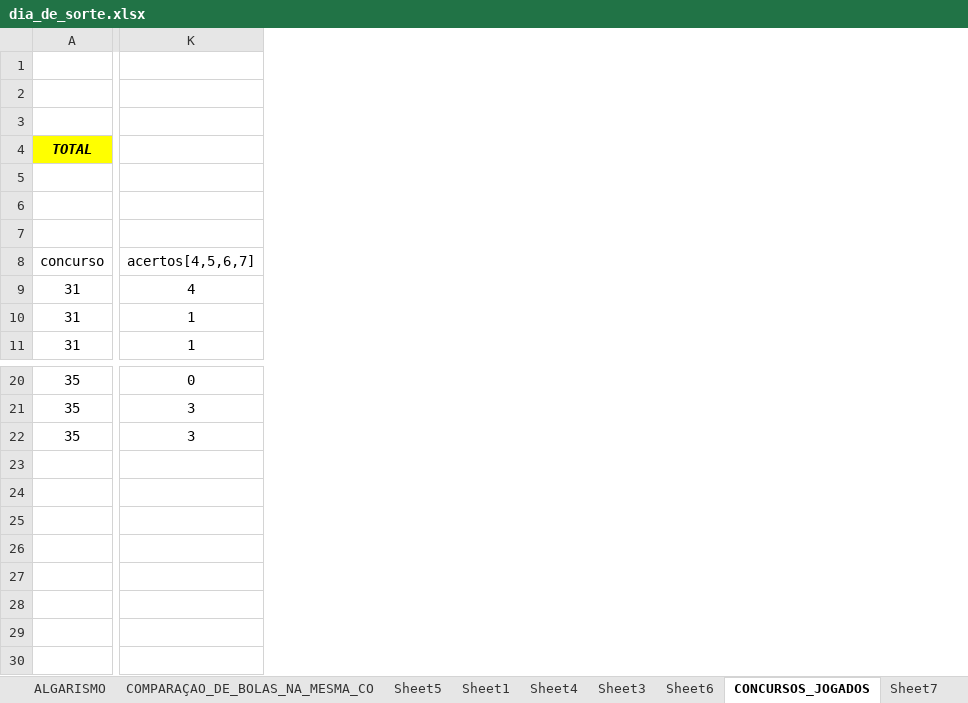
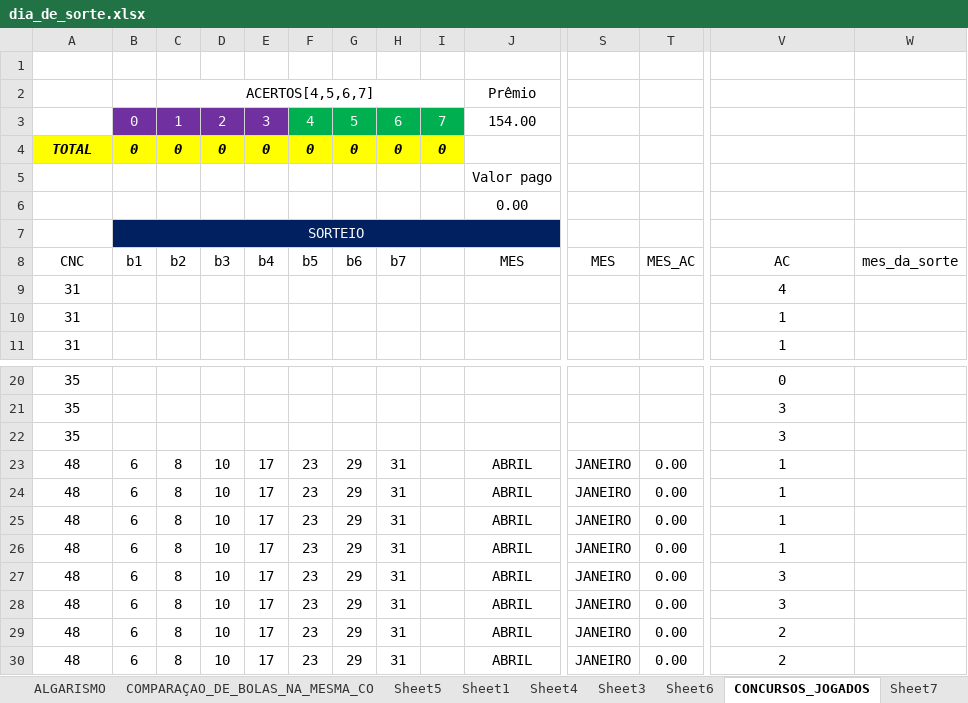
Before and after one commit to eduardompc/ltk_loteria_caixa, an Excel workbook: DIA_DE_SORTE/dia_de_sorte.xlsx, sheet CONCURSOS_JOGADOS, drawn as a sheet; only a part is shown, gaps mark what is left out; values as stored, in another font and other column widths than the file's, no borders; removed rows and columns are numbered as before the commit, all else as after; rows hold the shown columns only; the diff names each change by its address in the sheet, - before the commit and + after, or states it on an @@ line.

```diff
--- a/DIA_DE_SORTE/dia_de_sorte.xlsx (sheet CONCURSOS_JOGADOS)
+++ b/DIA_DE_SORTE/dia_de_sorte.xlsx (sheet CONCURSOS_JOGADOS)
+column B, row 8: b1
+column C, row 8: b2
+column D, row 8: b3
+column E, row 8: b4
+column F, row 8: b5
+column G, row 8: b6
+column H, row 8: b7
+column I, empty
+column J, row 5: Valor pago; row 8: MES
+column S, row 8: MES
+column T, row 8: MES_AC
+column W, row 8: mes_da_sorte
-row 2: (empty)
-row 3: (empty)
-row 4: TOTAL
-row 5: (empty)
-row 6: (empty)
+row 2:  |  | ACERTOS[4,5,6,7] |  |  |  |  |  |  | Prêmio
+row 3:  | 0 | 1 | 2 | 3 | 4 | 5 | 6 | 7 | 154.00
+row 4: TOTAL | 0 | 0 | 0 | 0 | 0 | 0 | 0 | 0
+row 6:  |  |  |  |  |  |  |  |  | 0.00
+row 7:  | SORTEIO
-A8: concurso
+A8: CNC
-V8: acertos[4,5,6,7]
+V8: AC
+row 23: 48 | 6 | 8 | 10 | 17 | 23 | 29 | 31 |  | ABRIL | JANEIRO | 0.00 | 1
+row 24: 48 | 6 | 8 | 10 | 17 | 23 | 29 | 31 |  | ABRIL | JANEIRO | 0.00 | 1
+row 25: 48 | 6 | 8 | 10 | 17 | 23 | 29 | 31 |  | ABRIL | JANEIRO | 0.00 | 1
+row 26: 48 | 6 | 8 | 10 | 17 | 23 | 29 | 31 |  | ABRIL | JANEIRO | 0.00 | 1
+row 27: 48 | 6 | 8 | 10 | 17 | 23 | 29 | 31 |  | ABRIL | JANEIRO | 0.00 | 3
+row 28: 48 | 6 | 8 | 10 | 17 | 23 | 29 | 31 |  | ABRIL | JANEIRO | 0.00 | 3
+row 29: 48 | 6 | 8 | 10 | 17 | 23 | 29 | 31 |  | ABRIL | JANEIRO | 0.00 | 2
+row 30: 48 | 6 | 8 | 10 | 17 | 23 | 29 | 31 |  | ABRIL | JANEIRO | 0.00 | 2
```
Also changed, not shown: sheet Sheet2, formulas that keep their value, 21 other files.
